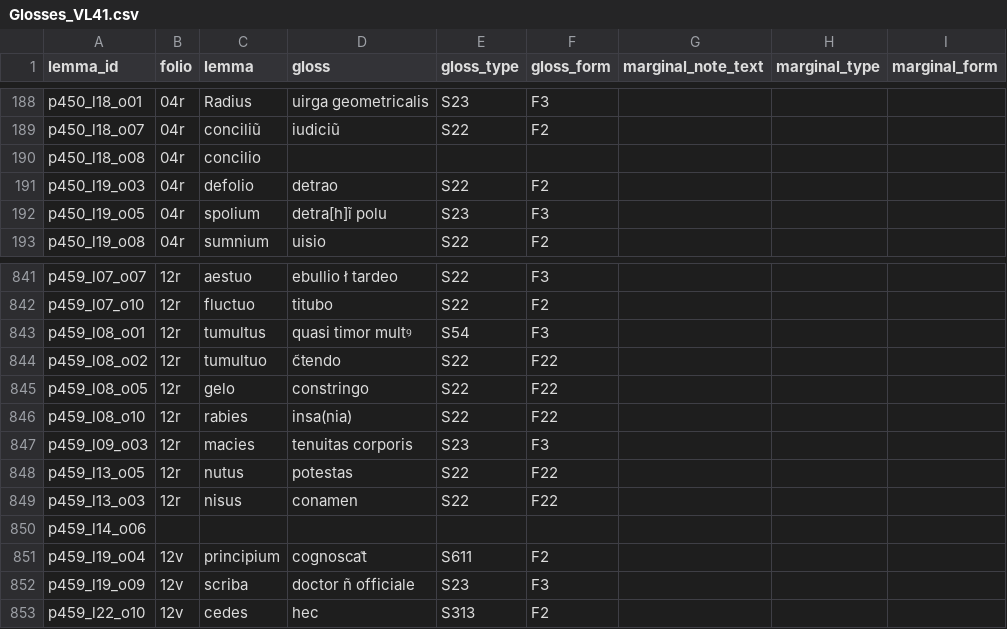
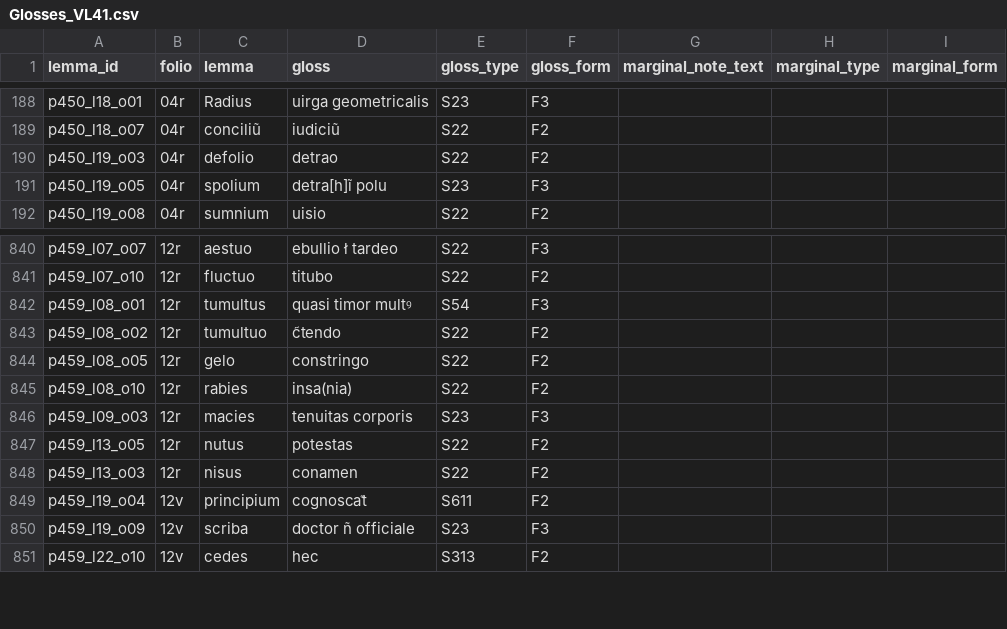
Before and after one commit to malamatenia/Eutyches, a CSV file: VLO41/data_analysis/Glosses_VL41.csv, drawn as a sheet; only a part is shown, gaps mark what is left out.

```diff
--- a/VLO41/data_analysis/Glosses_VL41.csv
+++ b/VLO41/data_analysis/Glosses_VL41.csv
@@ -189,3 +189,2 @@ p450_l18_o01,04r,Radius,uirga geometricalis,S23,F3,,,
 p450_l18_o07,04r,conciliũ,iudiciũ,S22,F2,,,
-p450_l18_o08,04r,concilio,,,,,,
 p450_l19_o03,04r,defolio,detrao,S22,F2,,,
@@ -843,9 +842,8 @@ p459_l07_o10,12r,fluctuo,titubo,S22,F2,,,
 p459_l08_o01,12r,tumultus,quasi timor multꝰ,S54,F3,,,
-p459_l08_o02,12r,tumultuo,c̃tendo,S22,F22,,,
-p459_l08_o05,12r,gelo,constringo,S22,F22,,,
-p459_l08_o10,12r,rabies,insa(nia),S22,F22,,,
+p459_l08_o02,12r,tumultuo,c̃tendo,S22,F2,,,
+p459_l08_o05,12r,gelo,constringo,S22,F2,,,
+p459_l08_o10,12r,rabies,insa(nia),S22,F2,,,
 p459_l09_o03,12r,macies,tenuitas corporis,S23,F3,,,
-p459_l13_o05,12r,nutus,potestas,S22,F22,,,
-p459_l13_o03,12r,nisus,conamen,S22,F22,,,
-p459_l14_o06,,,,,,,,
+p459_l13_o05,12r,nutus,potestas,S22,F2,,,
+p459_l13_o03,12r,nisus,conamen,S22,F2,,,
 p459_l19_o04,12v,principium,cognoscat᷑,S611,F2,,,
```
Also changed, not shown: 44 other files.
